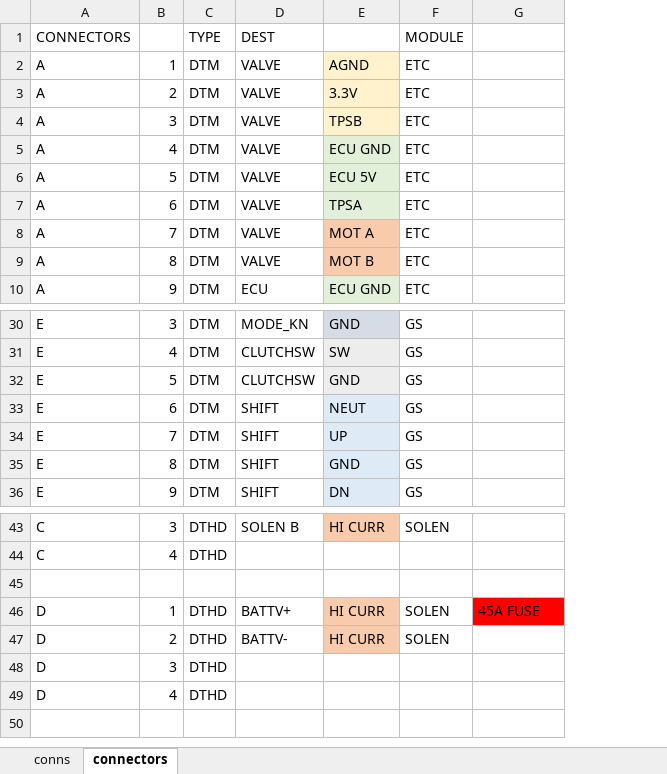
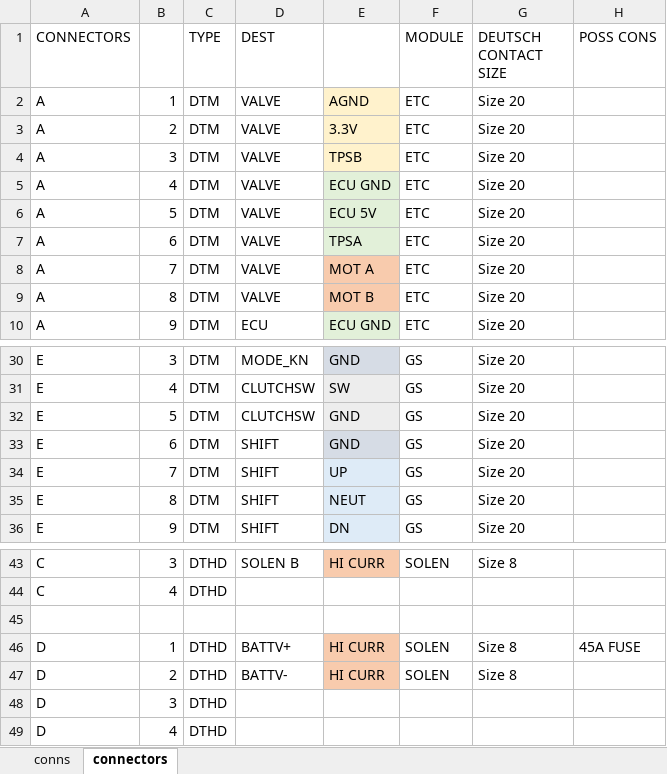
Before and after one commit to francisconroy/NU-Racing---ETC-and-manumatic-Electronics, an Excel workbook: wiring_connections.xlsx, sheet connectors, drawn as a sheet; only a part is shown, gaps mark what is left out; values as stored, in another font and other column widths than the file's, no borders; addresses are those after the commit; the diff names each change by its address in the sheet, - before the commit and + after, or states it on an @@ line.

Commit message:
update connectors

```diff
--- a/wiring_connections.xlsx (sheet connectors)
+++ b/wiring_connections.xlsx (sheet connectors)
+column G (DEUTSCH CONTACT SIZE), rows 2-10: all Size 20; rows 30-36: all Size 20; rows 43-47: Size 8 |  |  | Size 8 | Size 8
-H1: (empty)
+H1: POSS CONS
-E33: NEUT
+E33: GND
-E35: GND
+E35: NEUT
-H46 fill: #FF0000
+H46 fill: none
```
